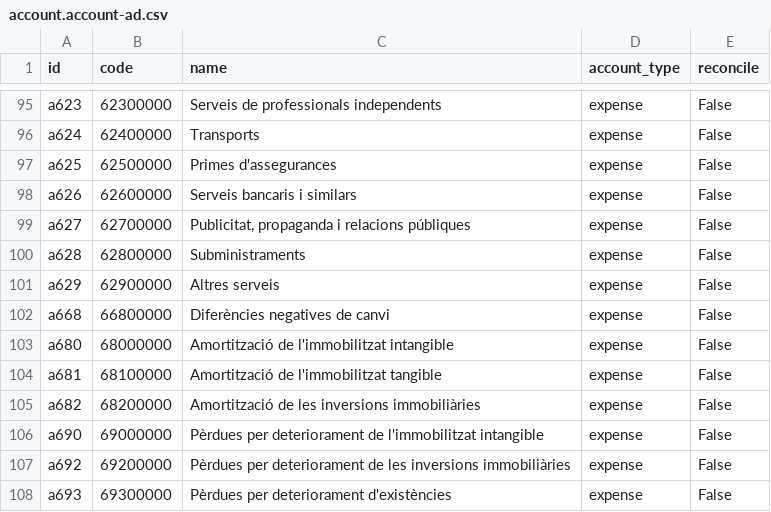
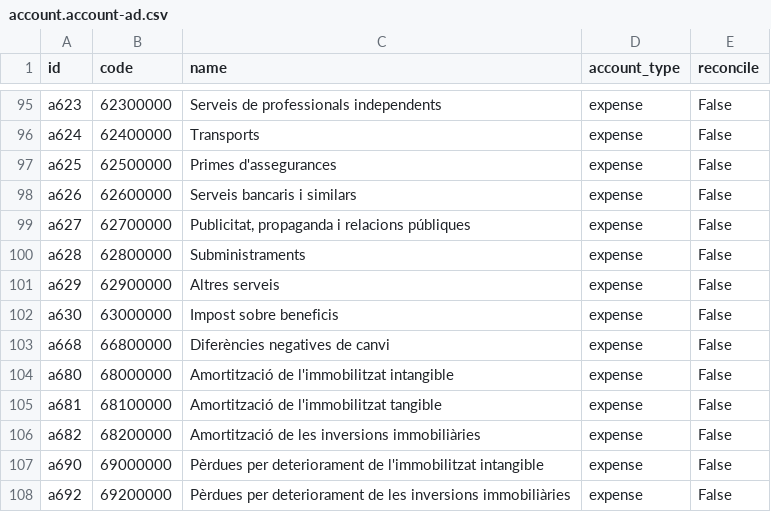
Before and after one commit to dalsina/l10n_ad, a CSV file: l10n_ad/data/template/account.account-ad.csv, drawn as a sheet; only a part is shown, gaps mark what is left out; the shorter side is filled out with more unchanged rows.

Commit message:
[UPD] balance_sheet

```diff
--- a/l10n_ad/data/template/account.account-ad.csv
+++ b/l10n_ad/data/template/account.account-ad.csv
@@ -101,2 +101,3 @@
 "a629","62900000","Altres serveis","expense","False"
+"a630","63000000","Impost sobre beneficis","expense","False"
 "a668","66800000","Diferències negatives de canvi","expense","False"
```
Also changed, not shown: 1 other file.
